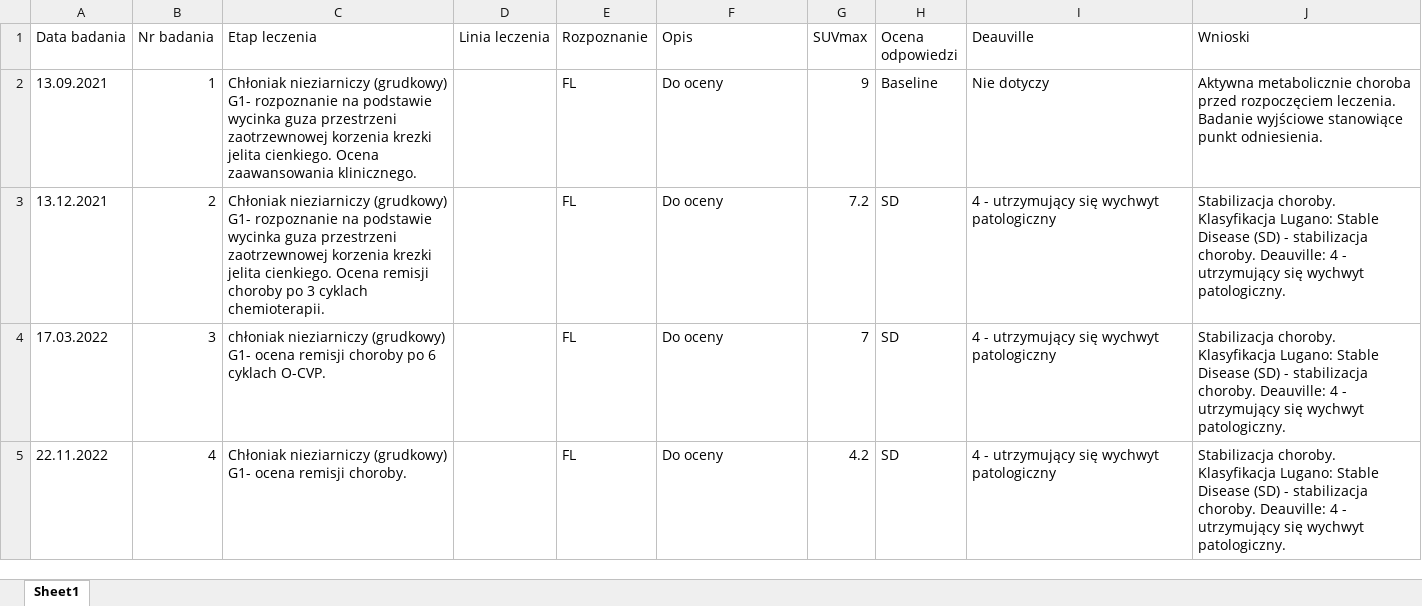
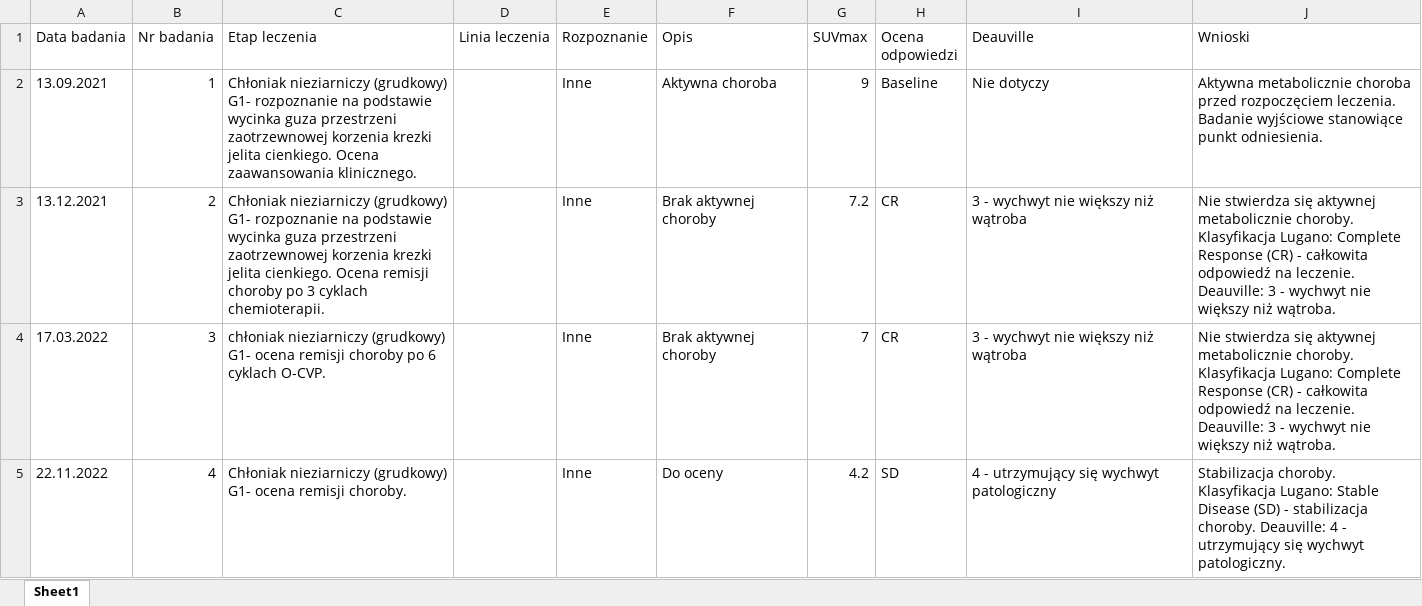
Before and after one commit to asmarekjm-art/PET_Response_Analysis, an Excel workbook: pacjenci/MARTA FISZBAIN.xlsx, sheet Sheet1, drawn as a sheet; values as stored, in another font and other column widths than the file's, no borders; the diff names each change by its address in the sheet, - before the commit and + after, or states it on an @@ line.

```diff
--- a/pacjenci/MARTA FISZBAIN.xlsx (sheet Sheet1)
+++ b/pacjenci/MARTA FISZBAIN.xlsx (sheet Sheet1)
-E2:E5 (Rozpoznanie): FL
+E2:E5 (Rozpoznanie): Inne
-F2 (Opis): Do oceny
+F2 (Opis): Aktywna choroba
-F3:F4 (Opis): Do oceny
+F3:F4 (Opis): Brak aktywnej choroby
-H3:H4 (Ocena odpowiedzi): SD
+H3:H4 (Ocena odpowiedzi): CR
-I3:I4 (Deauville): 4 - utrzymujący się wychwyt patologiczny
+I3:I4 (Deauville): 3 - wychwyt nie większy niż wątroba
-J3:J4 (Wnioski): Stabilizacja choroby. Klasyfikacja Lugano: Stable Disease (SD) - stabilizacja choroby. Deauville: 4 - utrzymujący się wychwyt patologiczny.
+J3:J4 (Wnioski): Nie stwierdza się aktywnej metabolicznie choroby. Klasyfikacja Lugano: Complete Response (CR) - całkowita odpowiedź na leczenie. Deauville: 3 - wychwyt nie większy niż wątroba.
```
Also changed, not shown: pacjenci/KRZYSZTOF OSAK.xlsx, pacjenci/MATEUSZ JANIK.xlsx, 54 other files.
